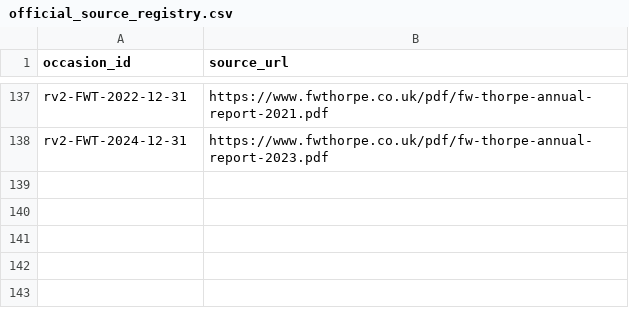
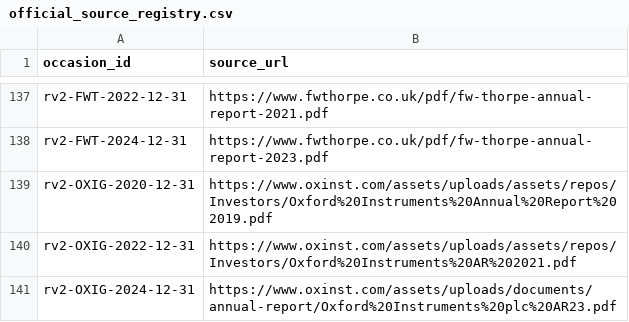
Before and after one commit to roseattridge-gif/piotw-intelligence, a CSV file: data/restructuring_v2/official_source_registry.csv, drawn as a sheet; only a part is shown, gaps mark what is left out; the diff names each change by its address in the sheet, - before the commit and + after, or states it on an @@ line.

```diff
--- a/data/restructuring_v2/official_source_registry.csv
+++ b/data/restructuring_v2/official_source_registry.csv
+row 139: rv2-OXIG-2020-12-31 | https://www.oxinst.com/assets/uploads/assets/repos/Investors/Oxford%20Instruments%20Annual%20Report%202019.pdf
+row 140: rv2-OXIG-2022-12-31 | https://www.oxinst.com/assets/uploads/assets/repos/Investors/Oxford%20Instruments%20AR%202021.pdf
+row 141: rv2-OXIG-2024-12-31 | https://www.oxinst.com/assets/uploads/documents/annual-report/Oxford%20Instruments%20plc%20AR23.pdf
```
Also changed, not shown: data/restructuring_v2/source_availability_overrides.csv, 2 other files.
